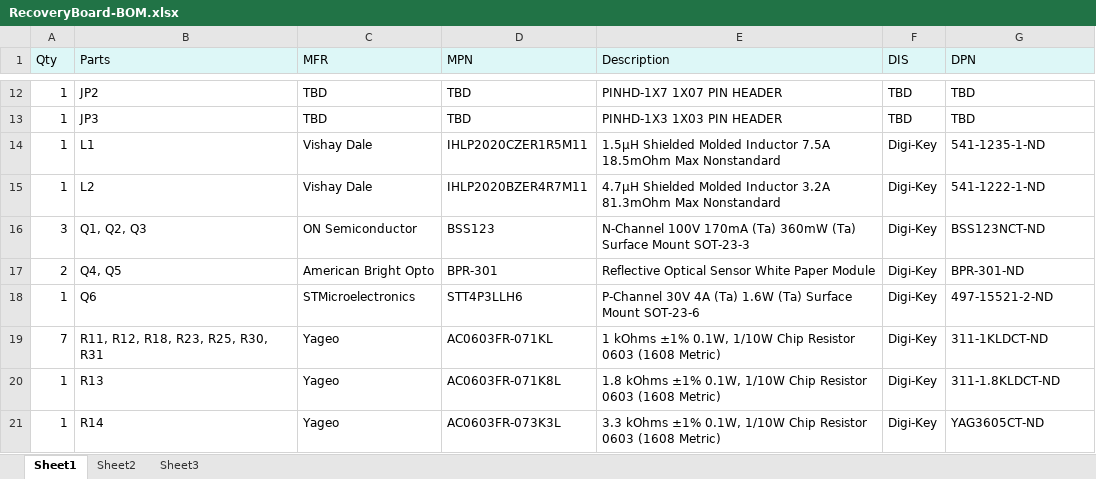
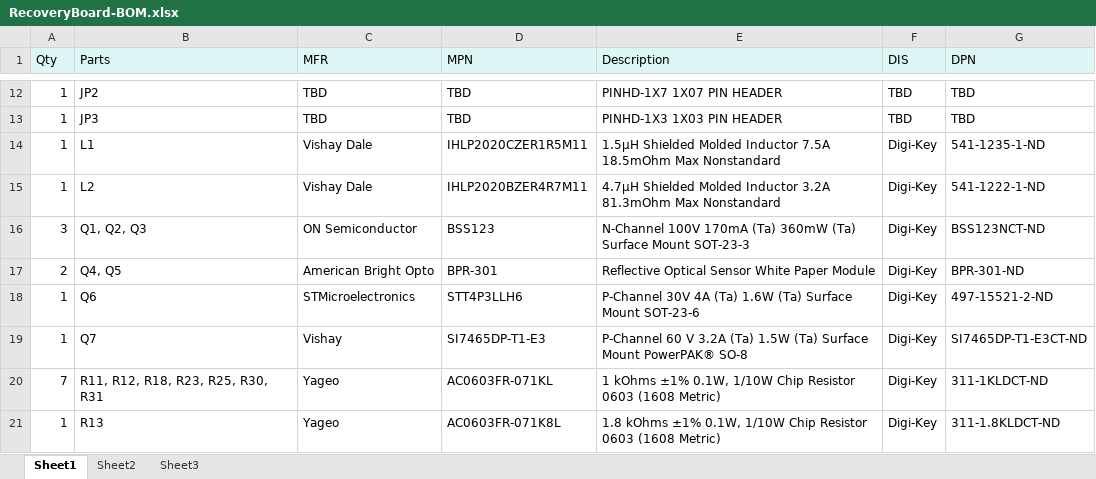
Before and after one commit to psas/lv3.1-recovery, an Excel workbook: controlSystem/RecoveryBoard/RecoveryBoard-BOM.xlsx, sheet Sheet1, drawn as a sheet; only a part is shown, gaps mark what is left out; the shorter side is filled out with more unchanged rows; values as stored, in another font and other column widths than the file's, no borders; the diff names each change by its address in the sheet, - before the commit and + after, or states it on an @@ line.

Commit message:
Added Q7, which was missing from the BOM.

```diff
--- a/controlSystem/RecoveryBoard/RecoveryBoard-BOM.xlsx (sheet Sheet1)
+++ b/controlSystem/RecoveryBoard/RecoveryBoard-BOM.xlsx (sheet Sheet1)
+row 19: 1 | Q7 | Vishay | SI7465DP-T1-E3 | P-Channel 60 V 3.2A (Ta) 1.5W (Ta) Surface Mount PowerPAK® SO-8 | Digi-Key | SI7465DP-T1-E3CT-ND
```
